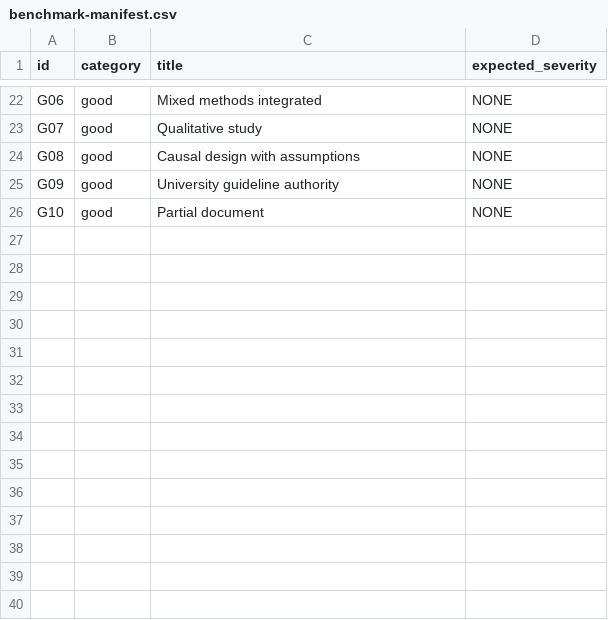
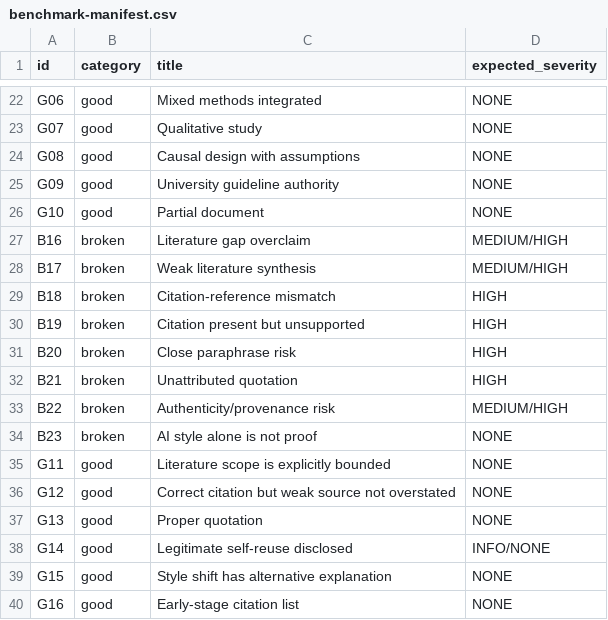
Before and after one commit to ARKANAALZAIR/thesis-debugger, a CSV file: examples/benchmark-manifest.csv, drawn as a sheet; only a part is shown, gaps mark what is left out.

```diff
--- a/examples/benchmark-manifest.csv
+++ b/examples/benchmark-manifest.csv
@@ -26 +26,15 @@ G09,good,University guideline authority,NONE
 G10,good,Partial document,NONE
+B16,broken,Literature gap overclaim,MEDIUM/HIGH
+B17,broken,Weak literature synthesis,MEDIUM/HIGH
+B18,broken,Citation-reference mismatch,HIGH
+B19,broken,Citation present but unsupported,HIGH
+B20,broken,Close paraphrase risk,HIGH
+B21,broken,Unattributed quotation,HIGH
+B22,broken,Authenticity/provenance risk,MEDIUM/HIGH
+B23,broken,AI style alone is not proof,NONE
+G11,good,Literature scope is explicitly bounded,NONE
+G12,good,Correct citation but weak source not overstated,NONE
+G13,good,Proper quotation,NONE
+G14,good,Legitimate self-reuse disclosed,INFO/NONE
+G15,good,Style shift has alternative explanation,NONE
+G16,good,Early-stage citation list,NONE
```
Also changed, not shown: 14 other files.
